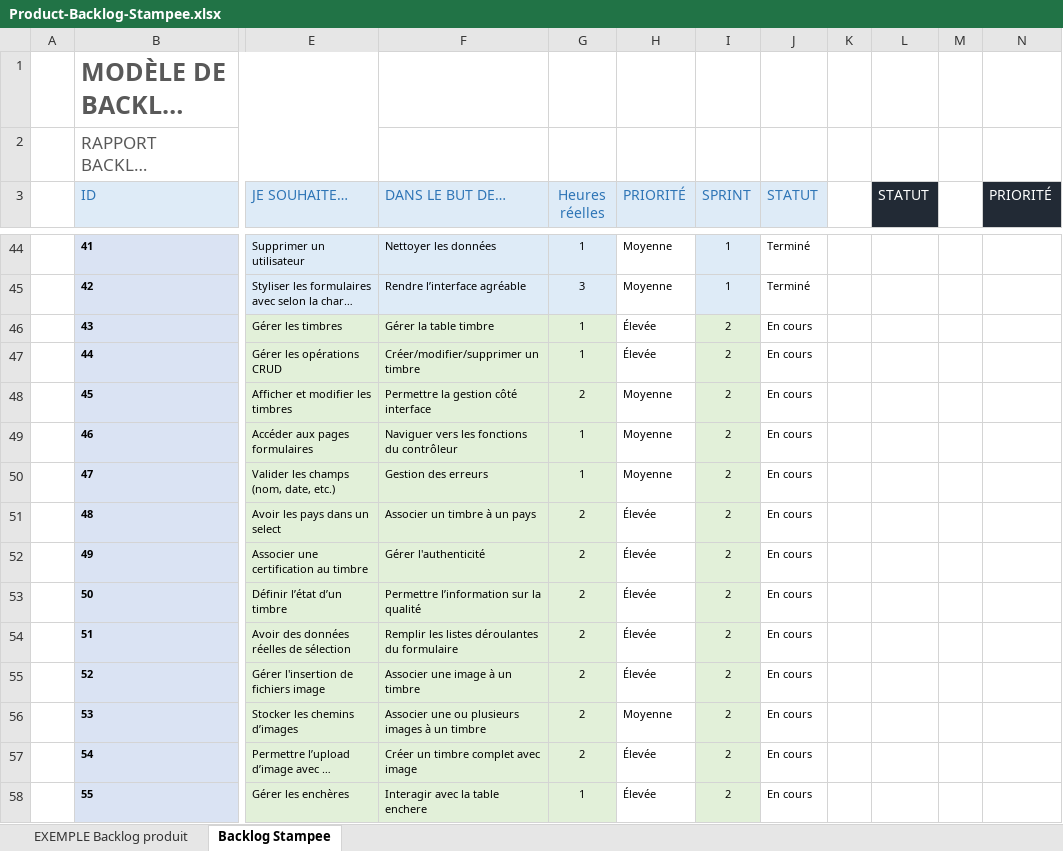
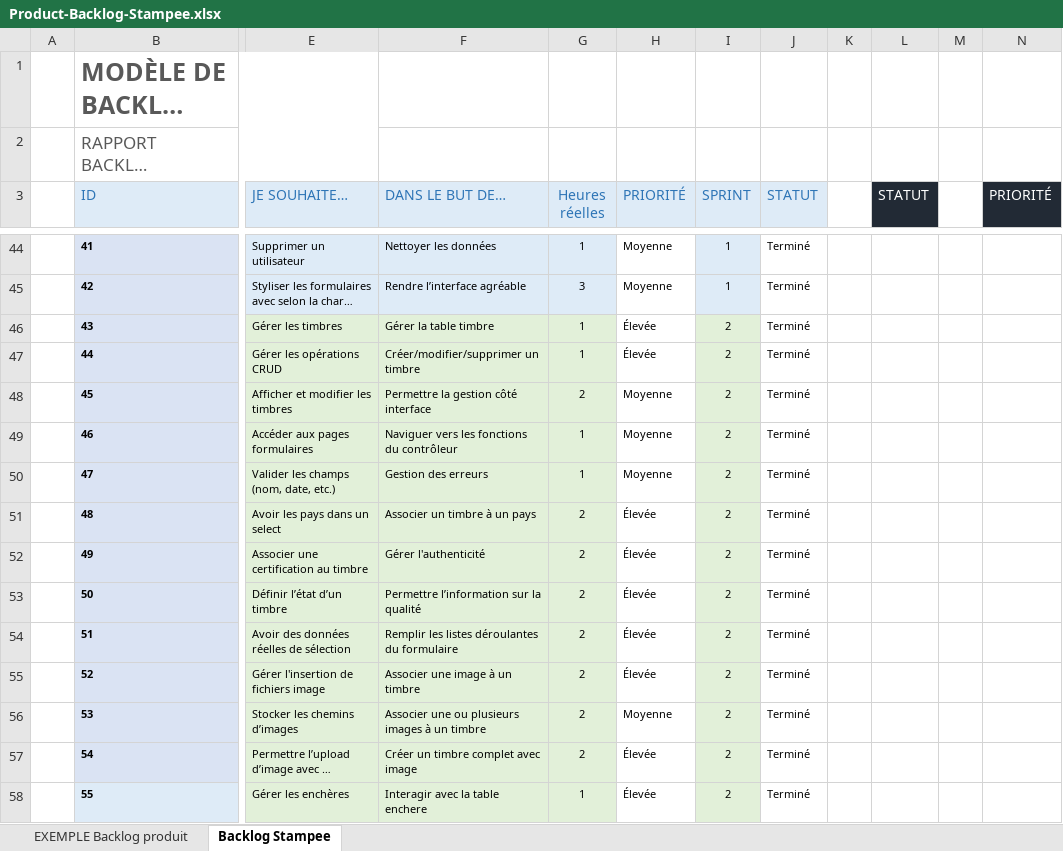
Before and after one commit to Adil-ELAMRANI/stampee, an Excel workbook: documentation/Product-Backlog-Stampee.xlsx, sheet Backlog Stampee, drawn as a sheet; only a part is shown, gaps mark what is left out; long unchanged cells end in …; values as stored, in another font and other column widths than the file's, no borders; conditional formats not drawn; the diff covers the shown part only; the diff names each change by its address in the sheet, - before the commit and + after, or states it on an @@ line.

Commit message:
Mise à jour des assets, pour le sprint 3

```diff
--- a/documentation/Product-Backlog-Stampee.xlsx (sheet Backlog Stampee)
+++ b/documentation/Product-Backlog-Stampee.xlsx (sheet Backlog Stampee)
-J46:J58 (STATUT): En cours
+J46:J58 (STATUT): Terminé
```
Also changed, not shown: 1 added row, 18 removed rows, 35 edited cells and cell formats elsewhere in this sheet, 31 other files.
